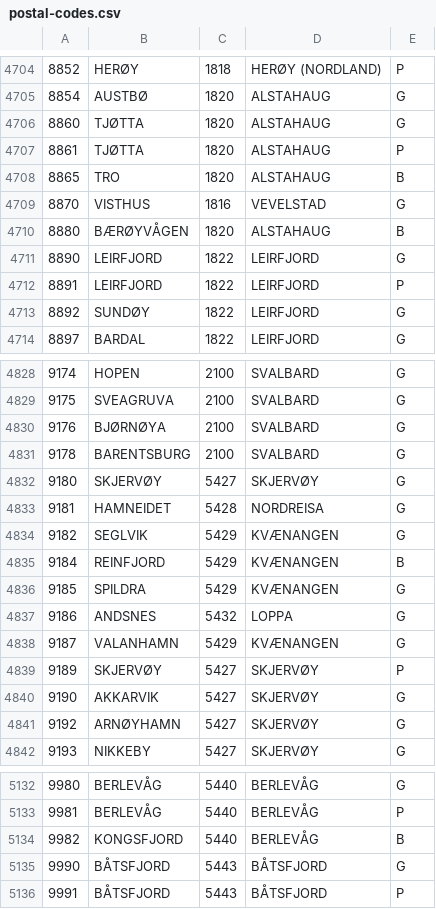
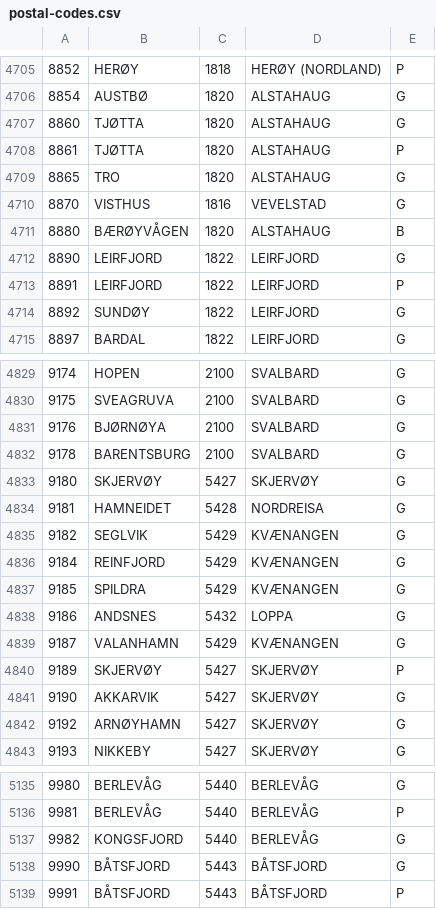
Before and after one commit to sindresorhus/norway-postal-codes, a CSV file: converted/postal-codes.csv, drawn as a sheet; only a part is shown, gaps mark what is left out; the diff covers the shown part only.

```diff
--- a/converted/postal-codes.csv
+++ b/converted/postal-codes.csv
@@ -4707,3 +4708,3 @@
 8861,TJØTTA,1820,ALSTAHAUG,P
-8865,TRO,1820,ALSTAHAUG,B
+8865,TRO,1820,ALSTAHAUG,G
 8870,VISTHUS,1816,VEVELSTAD,G
@@ -4834,3 +4835,3 @@
 9182,SEGLVIK,5429,KVÆNANGEN,G
-9184,REINFJORD,5429,KVÆNANGEN,B
+9184,REINFJORD,5429,KVÆNANGEN,G
 9185,SPILDRA,5429,KVÆNANGEN,G
@@ -5133,3 +5136,3 @@
 9981,BERLEVÅG,5440,BERLEVÅG,P
-9982,KONGSFJORD,5440,BERLEVÅG,B
+9982,KONGSFJORD,5440,BERLEVÅG,G
 9990,BÅTSFJORD,5443,BÅTSFJORD,G
```
Also changed, not shown: 10 added rows, 7 removed rows and 4 edited cells elsewhere in this file, converted/postal-codes.tsv, 4 other files.
